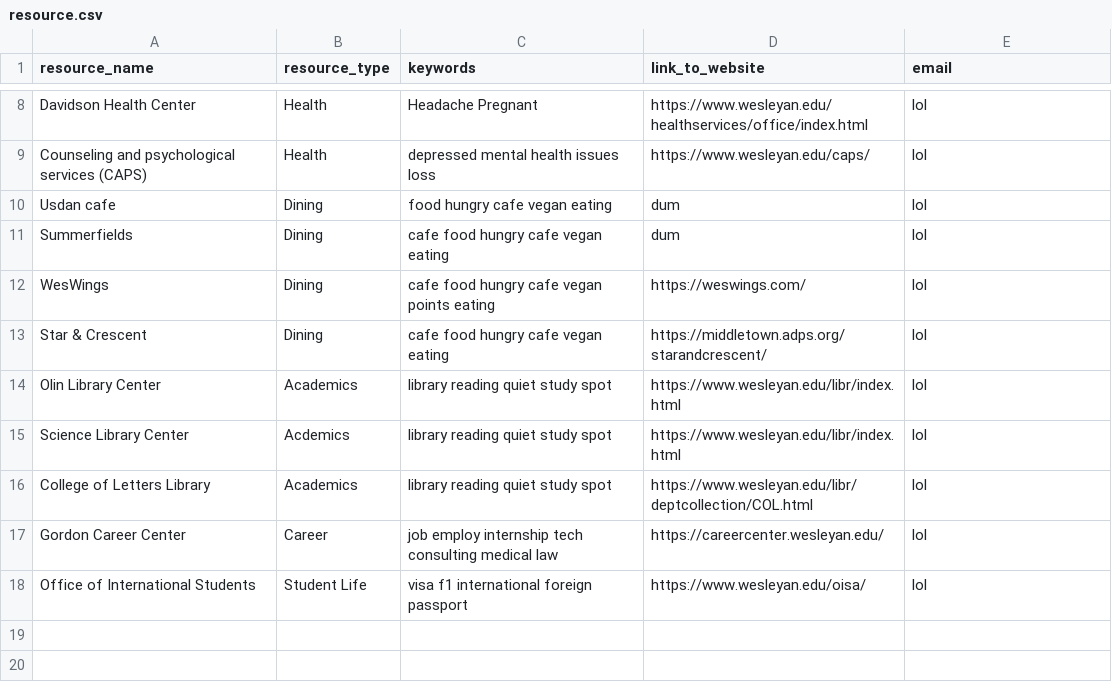
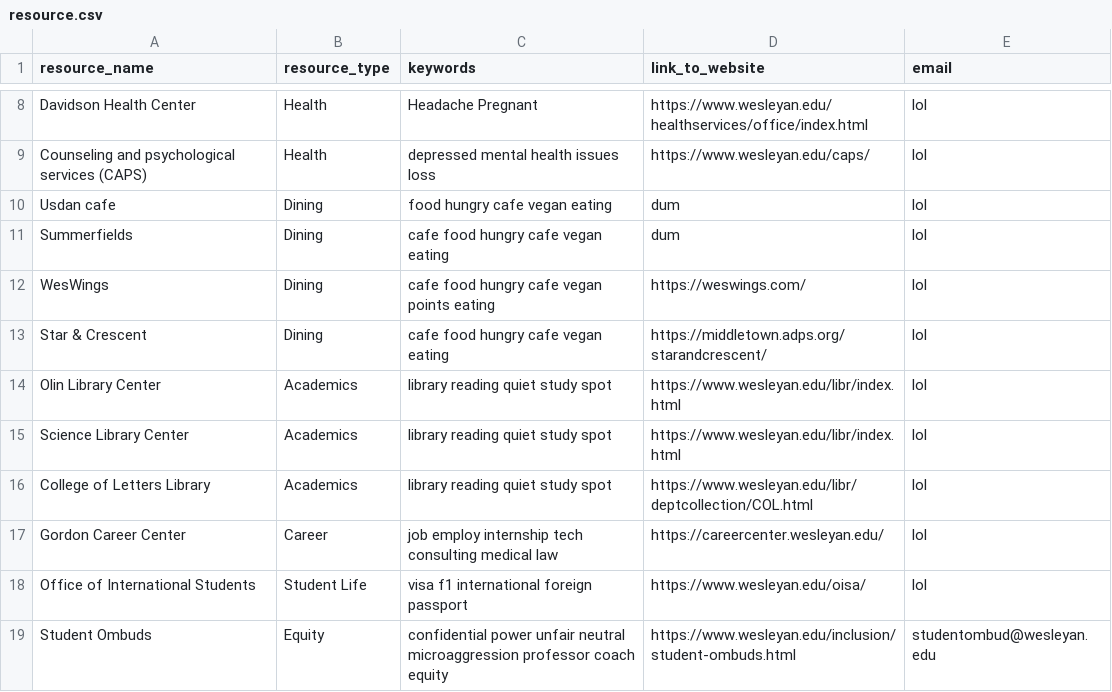
Before and after one commit to Romani20/resource-generator, a CSV file: resource.csv, drawn as a sheet; only a part is shown, gaps mark what is left out.

Commit message:
Resources updated

```diff
--- a/resource.csv
+++ b/resource.csv
@@ -14,3 +14,3 @@ Star & Crescent, Dining,cafe food hungry cafe vegan eating, https://middletown.a
 Olin Library Center, Academics,library reading quiet study spot, https://www.wesleyan.edu/libr/index.html, lol
-Science Library Center, Acdemics,library reading quiet study spot, https://www.wesleyan.edu/libr/index.html, lol
+Science Library Center, Academics,library reading quiet study spot, https://www.wesleyan.edu/libr/index.html, lol
 College of Letters Library, Academics,library reading quiet study spot, https://www.wesleyan.edu/libr/deptcollection/COL.html, lol
@@ -18 +18,2 @@ Gordon Career Center, Career,job employ internship tech consulting medical law,
 Office of International Students, Student Life,visa f1 international foreign passport, https://www.wesleyan.edu/oisa/, lol
+Student Ombuds, Equity,confidential power unfair neutral microaggression professor coach equity, https://www.wesleyan.edu/inclusion/student-ombuds.html, studentombud@wesleyan.edu
```
